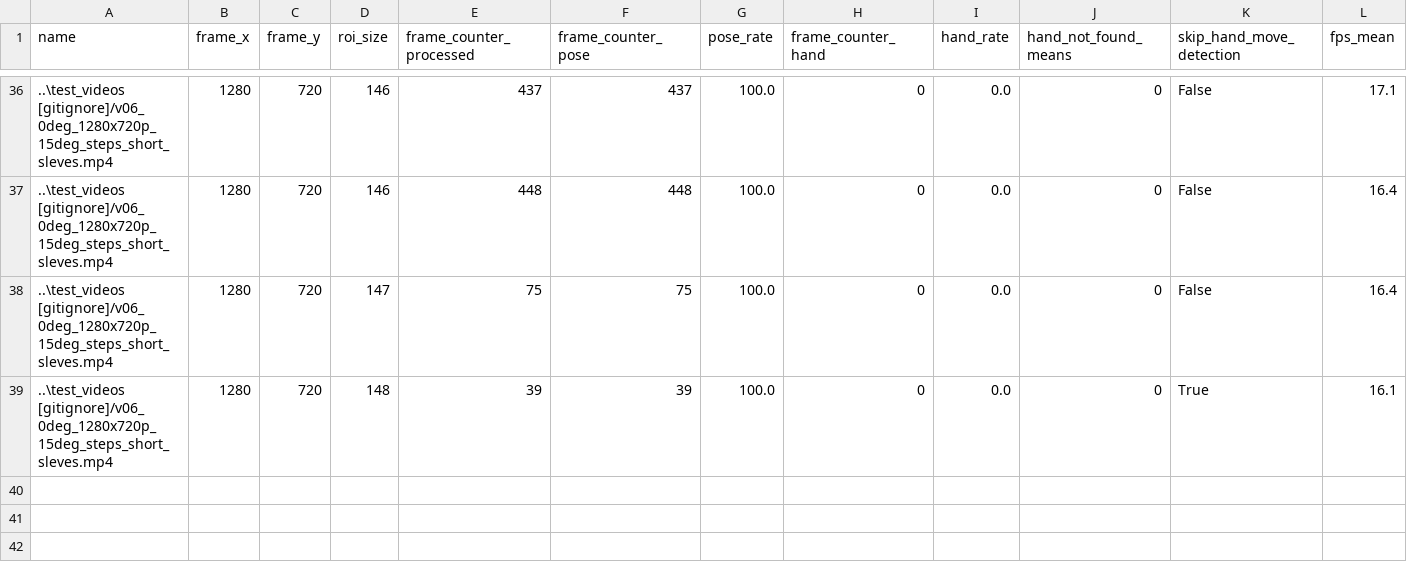
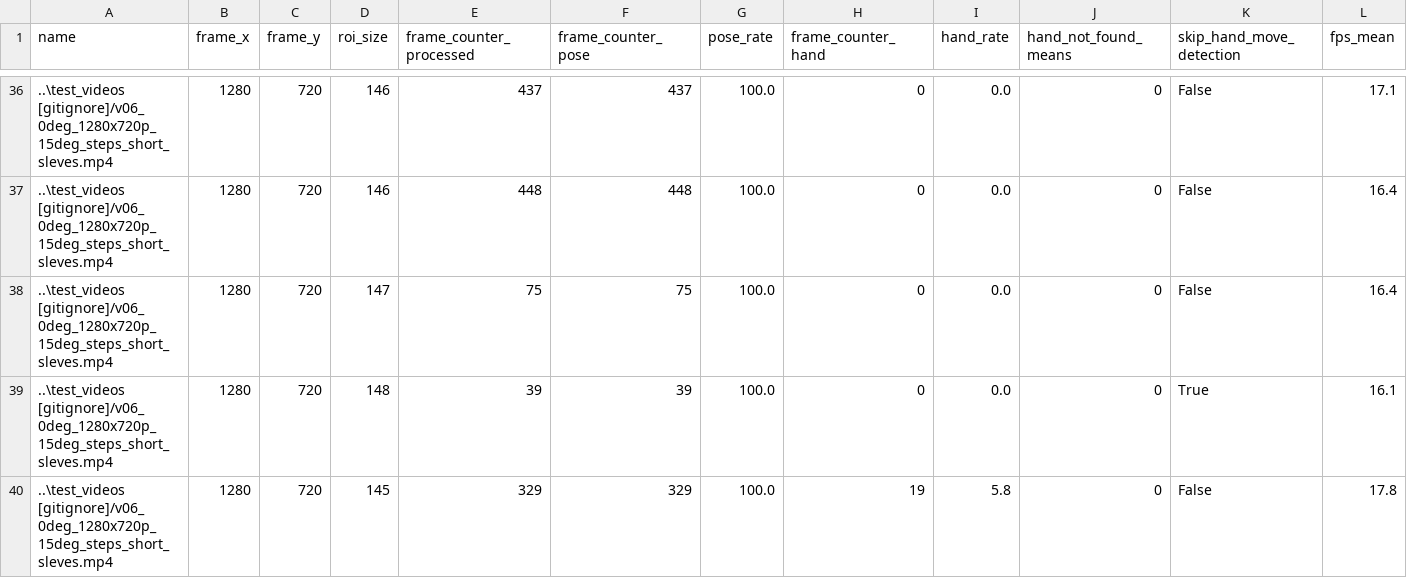
Before and after one commit to Eulelarve/Masterarbeit, a CSV file: python-code/HAND_detektionmethod_TEST.csv, drawn as a sheet; only a part is shown, gaps mark what is left out; the diff names each change by its address in the sheet, - before the commit and + after, or states it on an @@ line.

```diff
--- a/python-code/HAND_detektionmethod_TEST.csv
+++ b/python-code/HAND_detektionmethod_TEST.csv
+row 40: ..\test_videos [gitignore]/v06_0deg_1280x720p_15deg_steps_short_sleves.mp4 | 1280 | 720 | 145 | 329 | 329 | 100.0 | 19 | 5.8 | 0 | False | 17.8
```
Also changed, not shown: 1 other file.
